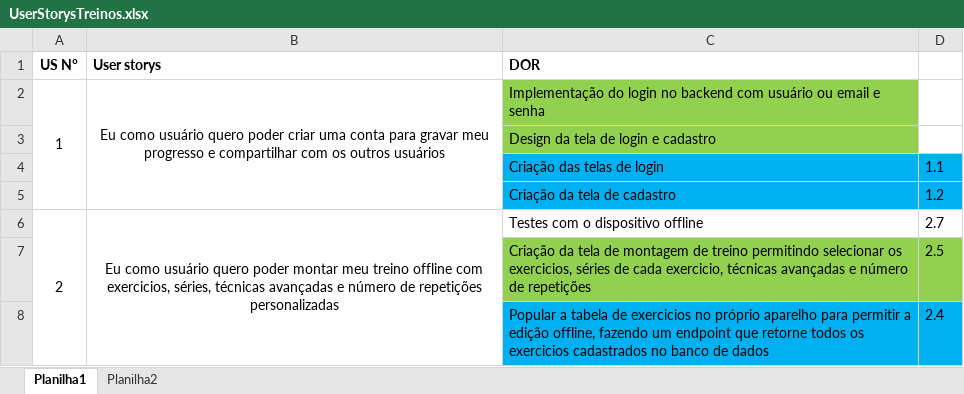
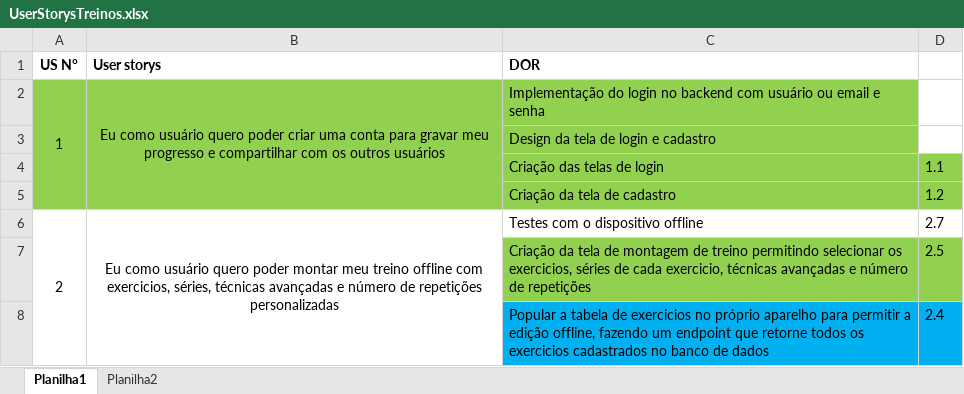
Before and after one commit to Antonio-Zago/AppTreinos, an Excel workbook: UserStorysTreinos.xlsx, sheet Planilha1, drawn as a sheet; only a part is shown; values as stored, in another font and other column widths than the file's, no borders; the diff names each change by its address in the sheet, - before the commit and + after, or states it on an @@ line.

```diff
--- a/UserStorysTreinos.xlsx (sheet Planilha1)
+++ b/UserStorysTreinos.xlsx (sheet Planilha1)
-A2:B5 fill: none
+A2:B5 fill: #92D050
-C4:D5 fill: #00B0F0
+C4:D5 fill: #92D050
```
Also changed, not shown: 12 other files.
